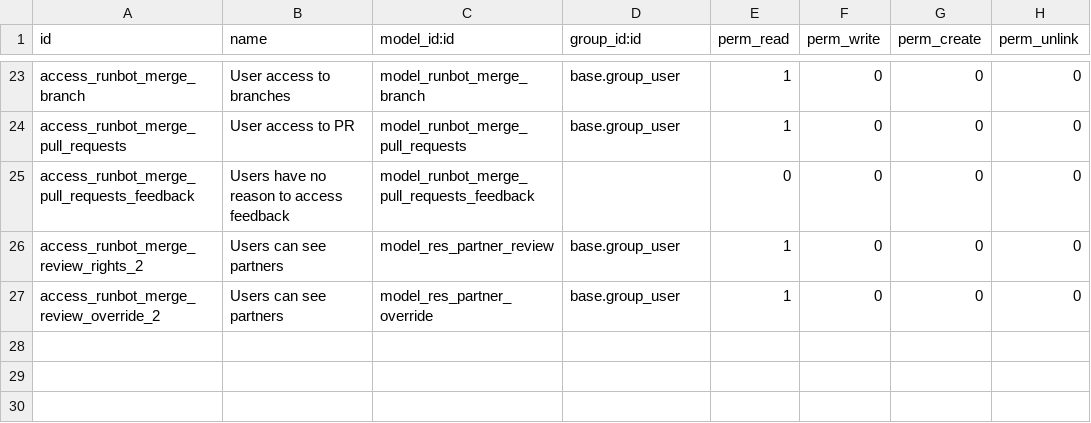
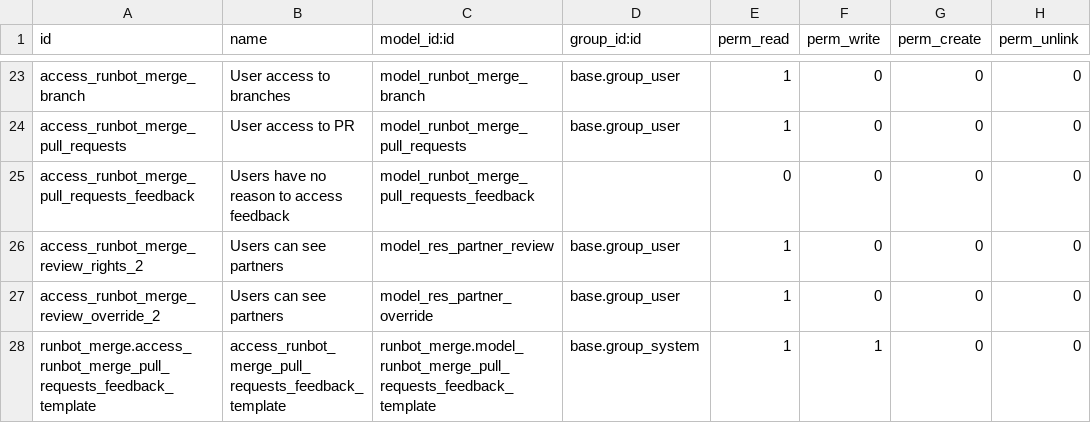
Before and after one commit to odoo/runbot, a CSV file: runbot_merge/security/ir.model.access.csv, drawn as a sheet; only a part is shown, gaps mark what is left out; the diff names each change by its address in the sheet, - before the commit and + after, or states it on an @@ line.

Commit message:
[REF] *: move most feedback messages to pseudo-templates
Current system makes it hard to iterate feedback messages and make
them clearer, this should improve things a touch.

Use a bespoke model to avoid concerns with qweb rendering
complexity (we just want GFM output and should not need logic).

Also update fwbot test setup to always configure an fwbot name, in
order to avoid ping messages closing the PRs they're talking
about, that took a while to debug, and given the old message I assume
I'd already hit it and just been too lazy to fix. This requires
updating a bunch of tests as fwbot ping are sent *to*
`fp_github_name`, but sent *from* the reference user (because that's
the key we set).

Note: noupdate on CSV files doesn't seem to work anymore, which isn't
great. But instead set tracking on the template's templates, it's not
quite as good but should be sufficient.

Fixes #769

```diff
--- a/runbot_merge/security/ir.model.access.csv
+++ b/runbot_merge/security/ir.model.access.csv
+row 28: runbot_merge.access_runbot_merge_pull_requests_feedback_template | access_runbot_merge_pull_requests_feedback_template | runbot_merge.model_runbot_merge_pull_requests_feedback_template | base.group_system | 1 | 1 | 0 | 0
```
Also changed, not shown: 15 other files.
